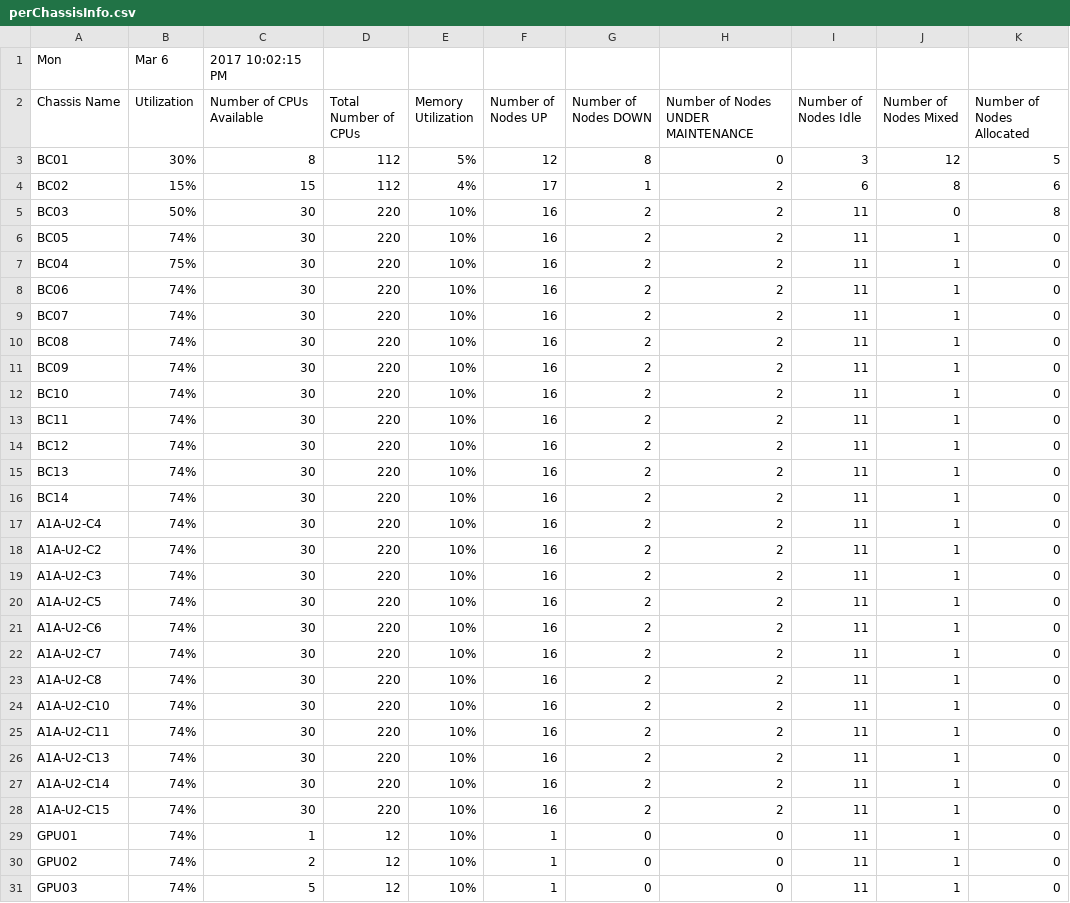
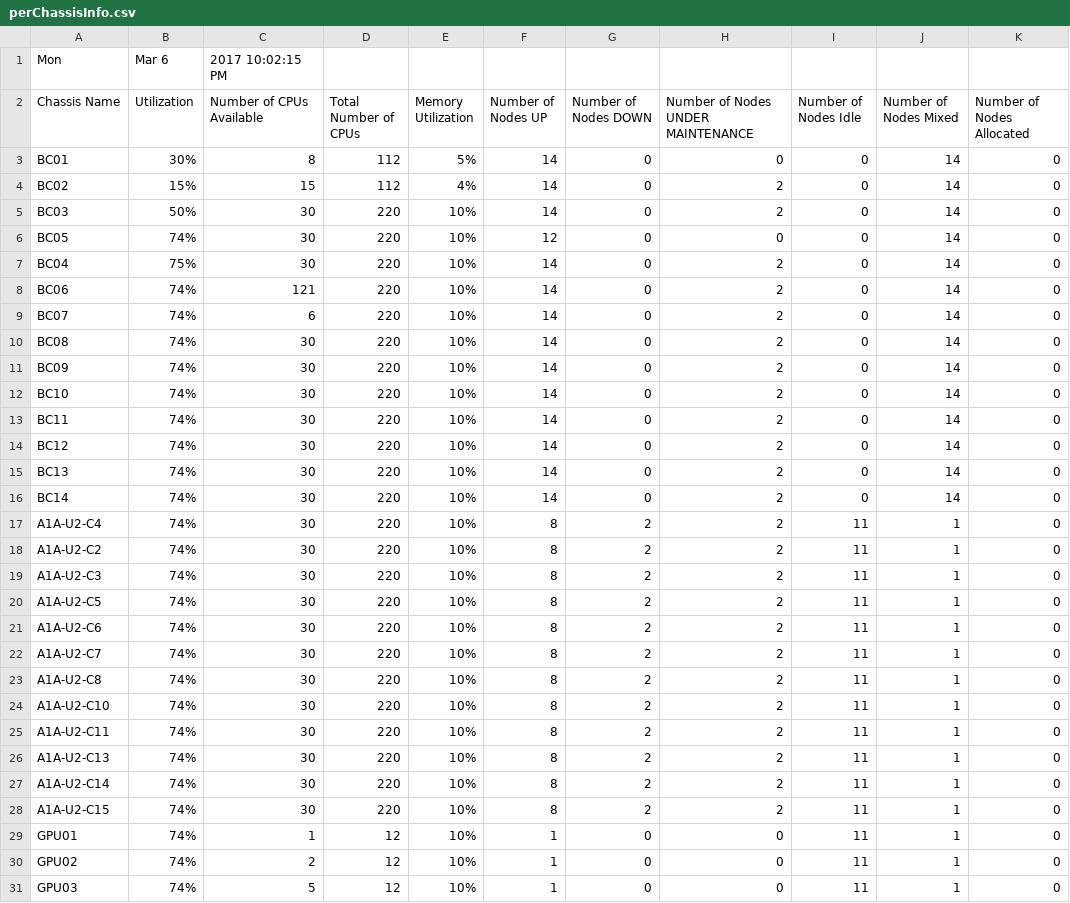
Before and after one commit to rjfreedman/CSC-331-631, a CSV file: perChassisInfo.csv, drawn as a sheet; only a part is shown.

Commit message:
static data files from Cron job implemented, initial sort for per chassis table (alphabetical by chassis name), and any issues from these additions have been resolved (this version is PRIOR TO CLEAN-UP)

```diff
--- a/perChassisInfo.csv
+++ b/perChassisInfo.csv
@@ -2,28 +2,28 @@ Mon, Mar 6, 2017 10:02:15 PM,,,,,,,,
 Chassis Name,Utilization,Number of CPUs Available,Total Number of CPUs,Memory Utilization,Number of Nodes UP,Number of Nodes DOWN,Number of Nodes UNDER MAINTENANCE,Number of Nodes Idle,Number of Nodes Mixed,Number of Nodes Allocated
-BC01,30%,8,112,5%,12,8,0,3,12,5
-BC02,15%,15,112,4%,17,1,2,6,8,6
-BC03,50%,30,220,10%,16,2,2,11,0,8
-BC05,74%,30,220,10%,16,2,2,11,1,0
-BC04,75%,30,220,10%,16,2,2,11,1,0
-BC06,74%,30,220,10%,16,2,2,11,1,0
-BC07,74%,30,220,10%,16,2,2,11,1,0
-BC08,74%,30,220,10%,16,2,2,11,1,0
-BC09,74%,30,220,10%,16,2,2,11,1,0
-BC10,74%,30,220,10%,16,2,2,11,1,0
-BC11,74%,30,220,10%,16,2,2,11,1,0
-BC12,74%,30,220,10%,16,2,2,11,1,0
-BC13,74%,30,220,10%,16,2,2,11,1,0
-BC14,74%,30,220,10%,16,2,2,11,1,0
-A1A-U2-C4,74%,30,220,10%,16,2,2,11,1,0
-A1A-U2-C2,74%,30,220,10%,16,2,2,11,1,0
-A1A-U2-C3,74%,30,220,10%,16,2,2,11,1,0
-A1A-U2-C5,74%,30,220,10%,16,2,2,11,1,0
-A1A-U2-C6,74%,30,220,10%,16,2,2,11,1,0
-A1A-U2-C7,74%,30,220,10%,16,2,2,11,1,0
-A1A-U2-C8,74%,30,220,10%,16,2,2,11,1,0
-A1A-U2-C10,74%,30,220,10%,16,2,2,11,1,0
-A1A-U2-C11,74%,30,220,10%,16,2,2,11,1,0
-A1A-U2-C13,74%,30,220,10%,16,2,2,11,1,0
-A1A-U2-C14,74%,30,220,10%,16,2,2,11,1,0
-A1A-U2-C15,74%,30,220,10%,16,2,2,11,1,0
+BC01,30%,8,112,5%,14,0,0,0,14,0
+BC02,15%,15,112,4%,14,0,2,0,14,0
+BC03,50%,30,220,10%,14,0,2,0,14,0
+BC05,74%,30,220,10%,12,0,0,0,14,0
+BC04,75%,30,220,10%,14,0,2,0,14,0
+BC06,74%,121,220,10%,14,0,2,0,14,0
+BC07,74%,6,220,10%,14,0,2,0,14,0
+BC08,74%,30,220,10%,14,0,2,0,14,0
+BC09,74%,30,220,10%,14,0,2,0,14,0
+BC10,74%,30,220,10%,14,0,2,0,14,0
+BC11,74%,30,220,10%,14,0,2,0,14,0
+BC12,74%,30,220,10%,14,0,2,0,14,0
+BC13,74%,30,220,10%,14,0,2,0,14,0
+BC14,74%,30,220,10%,14,0,2,0,14,0
+A1A-U2-C4,74%,30,220,10%,8,2,2,11,1,0
+A1A-U2-C2,74%,30,220,10%,8,2,2,11,1,0
+A1A-U2-C3,74%,30,220,10%,8,2,2,11,1,0
+A1A-U2-C5,74%,30,220,10%,8,2,2,11,1,0
+A1A-U2-C6,74%,30,220,10%,8,2,2,11,1,0
+A1A-U2-C7,74%,30,220,10%,8,2,2,11,1,0
+A1A-U2-C8,74%,30,220,10%,8,2,2,11,1,0
+A1A-U2-C10,74%,30,220,10%,8,2,2,11,1,0
+A1A-U2-C11,74%,30,220,10%,8,2,2,11,1,0
+A1A-U2-C13,74%,30,220,10%,8,2,2,11,1,0
+A1A-U2-C14,74%,30,220,10%,8,2,2,11,1,0
+A1A-U2-C15,74%,30,220,10%,8,2,2,11,1,0
 GPU01,74%,1,12,10%,1,0,0,11,1,0
```
Also changed, not shown: 3 other files.
